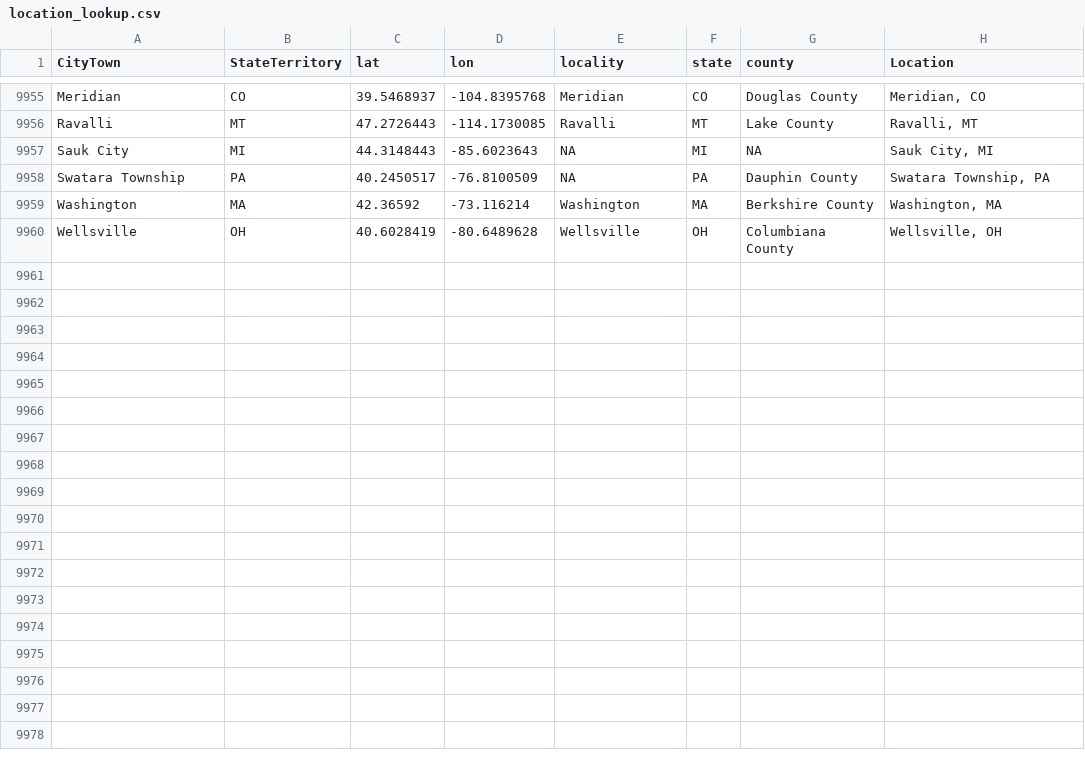
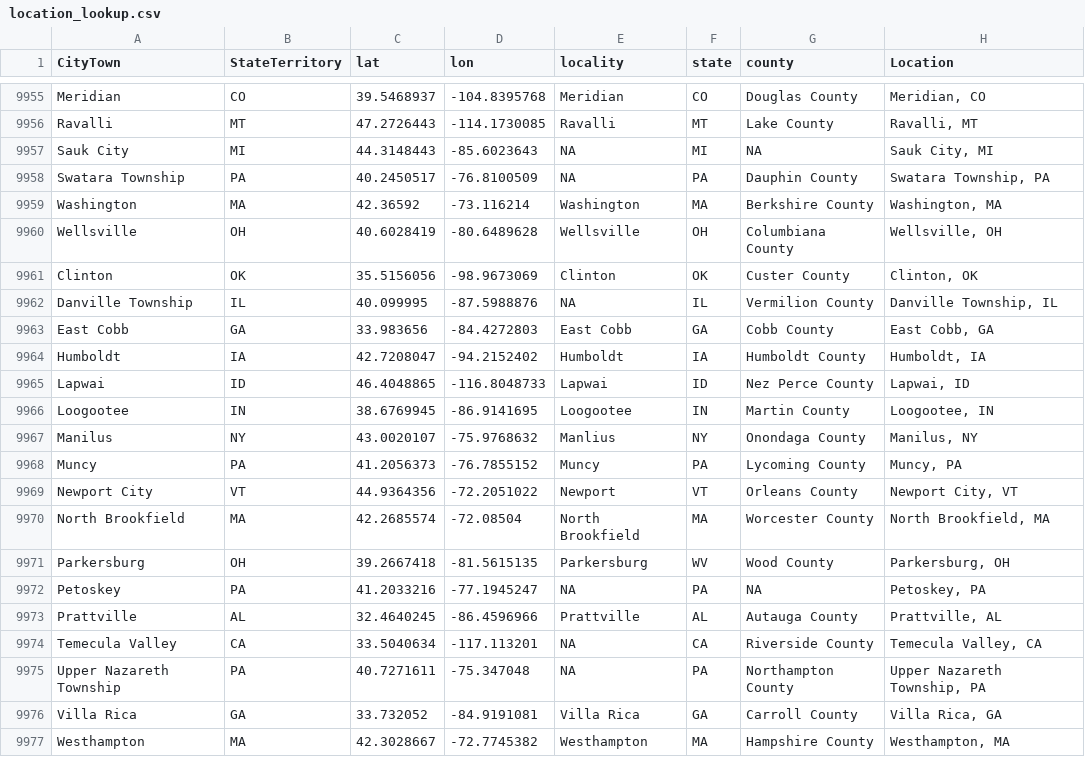
Before and after one commit to nonviolent-action-lab/crowd-counting-consortium, a CSV file: data_compilation/location_lookup.csv, drawn as a sheet; only a part is shown, gaps mark what is left out.

Commit message:
Weekly data update
delayed 2 days

```diff
--- a/data_compilation/location_lookup.csv
+++ b/data_compilation/location_lookup.csv
@@ -9960 +9960,18 @@
 "Wellsville","OH","40.6028419","-80.6489628","Wellsville","OH","Columbiana County","Wellsville, OH"
+"Clinton","OK","35.5156056","-98.9673069","Clinton","OK","Custer County","Clinton, OK"
+"Danville Township","IL","40.099995","-87.5988876",NA,"IL","Vermilion County","Danville Township, IL"
+"East Cobb","GA","33.983656","-84.4272803","East Cobb","GA","Cobb County","East Cobb, GA"
+"Humboldt","IA","42.7208047","-94.2152402","Humboldt","IA","Humboldt County","Humboldt, IA"
+"Lapwai","ID","46.4048865","-116.8048733","Lapwai","ID","Nez Perce County","Lapwai, ID"
+"Loogootee","IN","38.6769945","-86.9141695","Loogootee","IN","Martin County","Loogootee, IN"
+"Manilus","NY","43.0020107","-75.9768632","Manlius","NY","Onondaga County","Manilus, NY"
+"Muncy","PA","41.2056373","-76.7855152","Muncy","PA","Lycoming County","Muncy, PA"
+"Newport City","VT","44.9364356","-72.2051022","Newport","VT","Orleans County","Newport City, VT"
+"North Brookfield","MA","42.2685574","-72.08504","North Brookfield","MA","Worcester County","North Brookfield, MA"
+"Parkersburg","OH","39.2667418","-81.5615135","Parkersburg","WV","Wood County","Parkersburg, OH"
+"Petoskey","PA","41.2033216","-77.1945247",NA,"PA",NA,"Petoskey, PA"
+"Prattville","AL","32.4640245","-86.4596966","Prattville","AL","Autauga County","Prattville, AL"
+"Temecula Valley","CA","33.5040634","-117.113201",NA,"CA","Riverside County","Temecula Valley, CA"
+"Upper Nazareth Township","PA","40.7271611","-75.347048",NA,"PA","Northampton County","Upper Nazareth Township, PA"
+"Villa Rica","GA","33.732052","-84.9191081","Villa Rica","GA","Carroll County","Villa Rica, GA"
+"Westhampton","MA","42.3028667","-72.7745382","Westhampton","MA","Hampshire County","Westhampton, MA"
```
